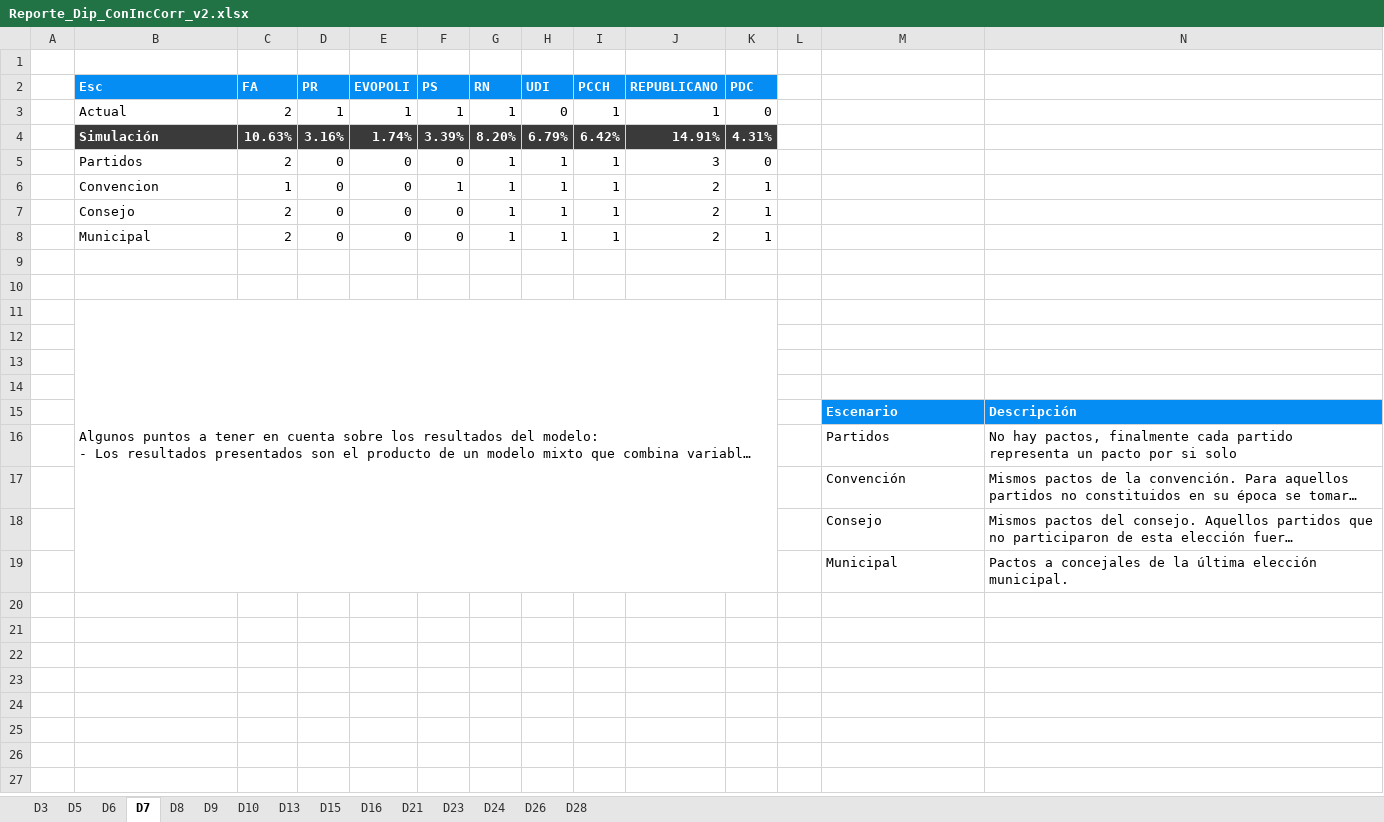
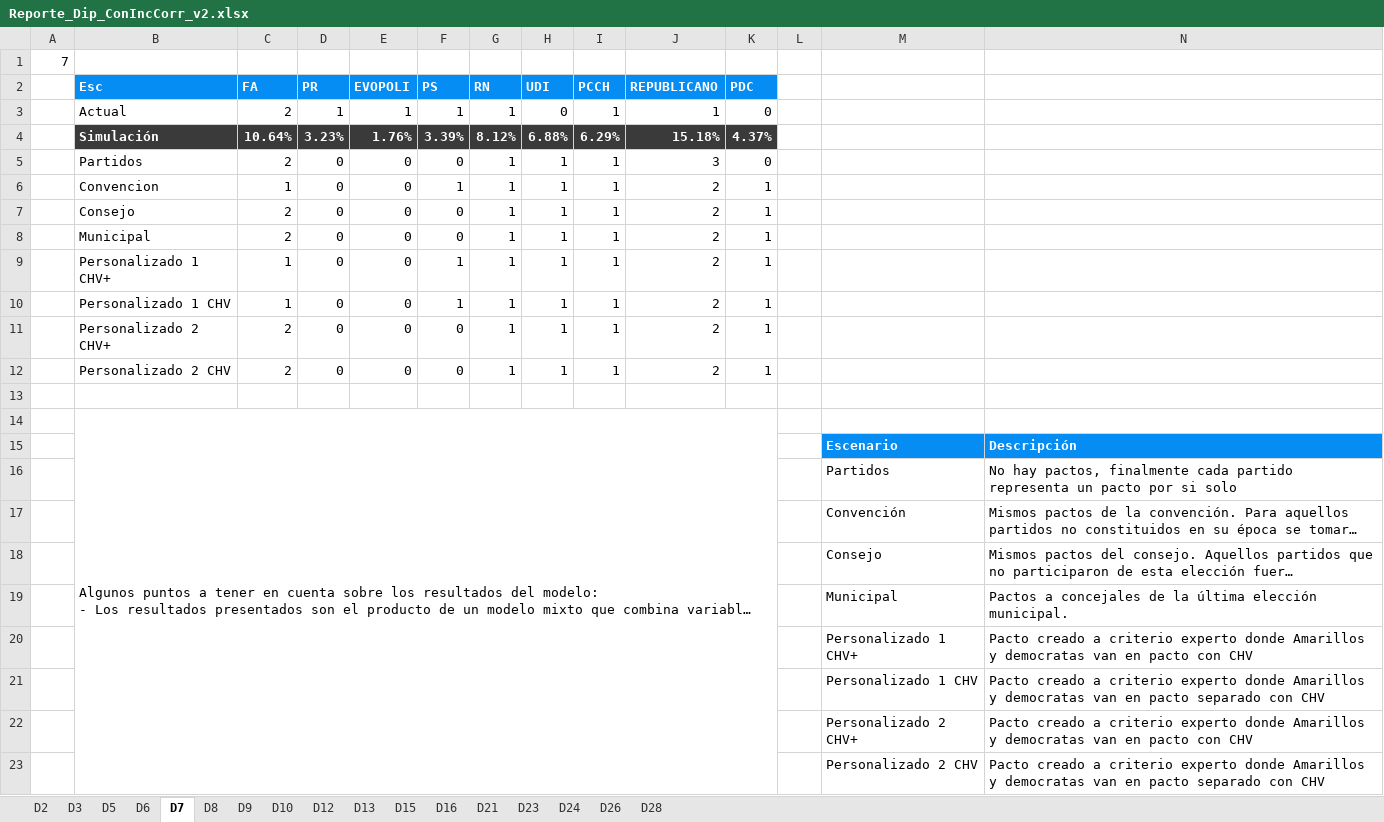
Before and after one commit to Pinzun/Proyeccion-electoral-congreso, an Excel workbook: Resultados/Entregable/Reporte_Dip_ConIncCorr_v2.xlsx, sheet D7, drawn as a sheet; long unchanged cells end in …; values as stored, in another font and other column widths than the file's, no borders; charts and pictures not drawn; removed rows and columns are numbered as before the commit, all else as after; the diff names each change by its address in the sheet, - before the commit and + after, or states it on an @@ line.

```diff
--- a/Resultados/Entregable/Reporte_Dip_ConIncCorr_v2.xlsx (sheet D7)
+++ b/Resultados/Entregable/Reporte_Dip_ConIncCorr_v2.xlsx (sheet D7)
+sheet tab: D2
+sheet tab: D12
-A1: (empty)
+A1: 7
-row 4:  | Simulación | 10.63% | 3.16% | 1.74% | 3.39% | 8.20% | 6.79% | 6.42% | 14.91% | 4.31%
+row 4:  | Simulación | 10.64% | 3.23% | 1.76% | 3.39% | 8.12% | 6.88% | 6.29% | 15.18% | 4.37%
-row 9: (empty)
+row 9:  | Personalizado 1 CHV+ | 1 | 0 | 0 | 1 | 1 | 1 | 1 | 2 | 1
+row 10:  | Personalizado 1 CHV | 1 | 0 | 0 | 1 | 1 | 1 | 1 | 2 | 1
+row 11:  | Personalizado 2 CHV+ | 2 | 0 | 0 | 0 | 1 | 1 | 1 | 2 | 1
+row 12:  | Personalizado 2 CHV | 2 | 0 | 0 | 0 | 1 | 1 | 1 | 2 | 1
-row 12: (empty)
-row 13: (empty)
-row 14: (empty)
+row 20:  |  |  |  |  |  |  |  |  |  |  |  | Personalizado 1 CHV+ | Pacto creado a criterio experto donde Amarillos y democratas van en pacto con CHV
+row 21:  |  |  |  |  |  |  |  |  |  |  |  | Personalizado 1 CHV | Pacto creado a criterio experto donde Amarillos y democratas van en pacto separado con CHV
+row 22:  |  |  |  |  |  |  |  |  |  |  |  | Personalizado 2 CHV+ | Pacto creado a criterio experto donde Amarillos y democratas van en pacto con CHV
+row 23:  |  |  |  |  |  |  |  |  |  |  |  | Personalizado 2 CHV | Pacto creado a criterio experto donde Amarillos y democratas van en pacto separado con CHV
```
Also changed, not shown: sheet D6, sheet D21, sheet D5, sheet D23, sheet D9, sheet D8, 8 more sheets, formulas that keep their value, charts or pictures, 23 other files.
